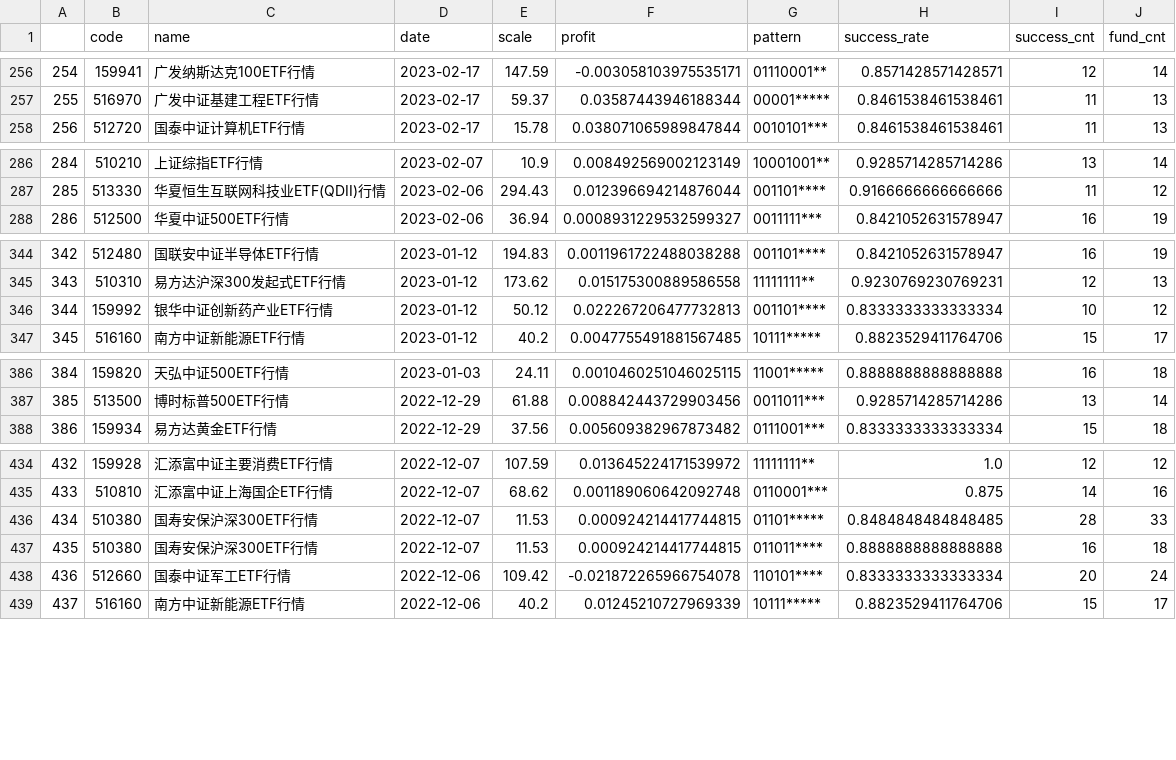
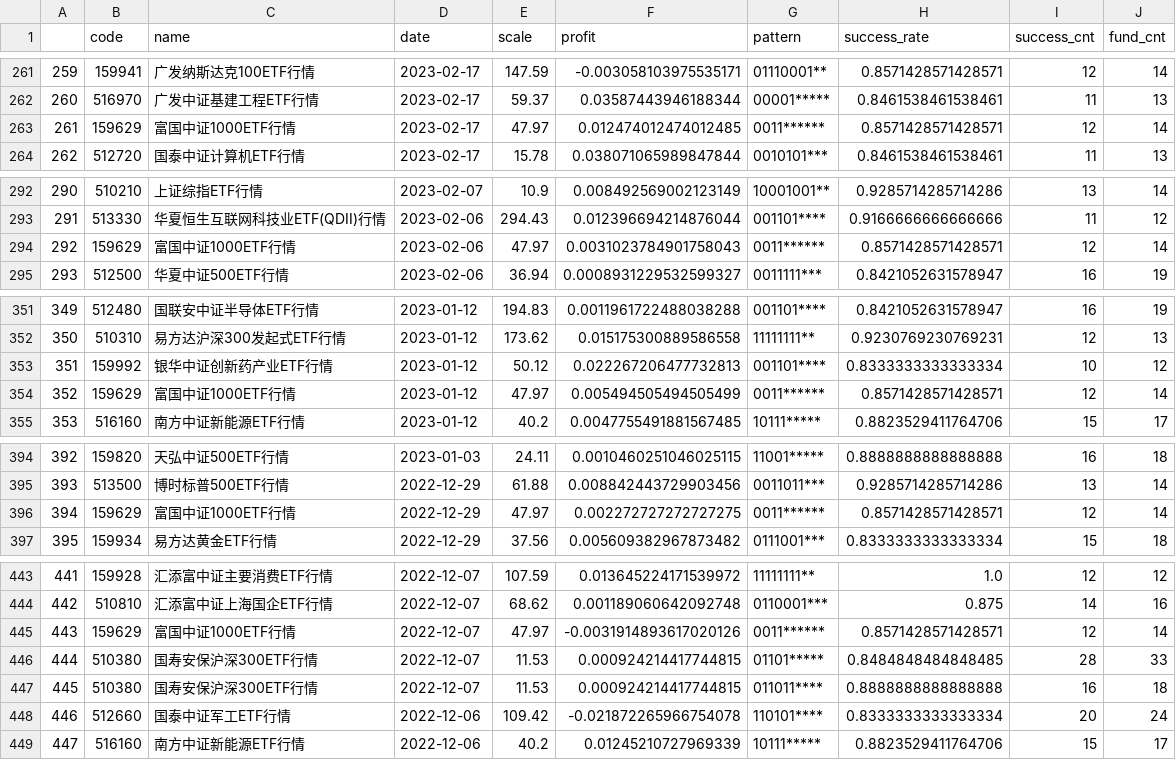
Before and after one commit to zuoxiaolei/qtrade2, a CSV file: data/ads/history_data2.csv, drawn as a sheet; only a part is shown, gaps mark what is left out; the diff covers the shown part only; the diff names each change by its address in the sheet, - before the commit and + after, or states it on an @@ line.

```diff
--- a/data/ads/history_data2.csv
+++ b/data/ads/history_data2.csv
@@ column A renumbered from row 36 down @@
+row 263: 261 | 159629 | 富国中证1000ETF行情 | 2023-02-17 | 47.97 | 0.012474012474012485 | 0011****** | 0.8571428571428571 | 12 | 14
+row 294: 292 | 159629 | 富国中证1000ETF行情 | 2023-02-06 | 47.97 | 0.0031023784901758043 | 0011****** | 0.8571428571428571 | 12 | 14
+row 354: 352 | 159629 | 富国中证1000ETF行情 | 2023-01-12 | 47.97 | 0.005494505494505499 | 0011****** | 0.8571428571428571 | 12 | 14
+row 396: 394 | 159629 | 富国中证1000ETF行情 | 2022-12-29 | 47.97 | 0.002272727272727275 | 0011****** | 0.8571428571428571 | 12 | 14
+row 445: 443 | 159629 | 富国中证1000ETF行情 | 2022-12-07 | 47.97 | -0.0031914893617020126 | 0011****** | 0.8571428571428571 | 12 | 14
```
Also changed, not shown: 9 added rows elsewhere in this file.
